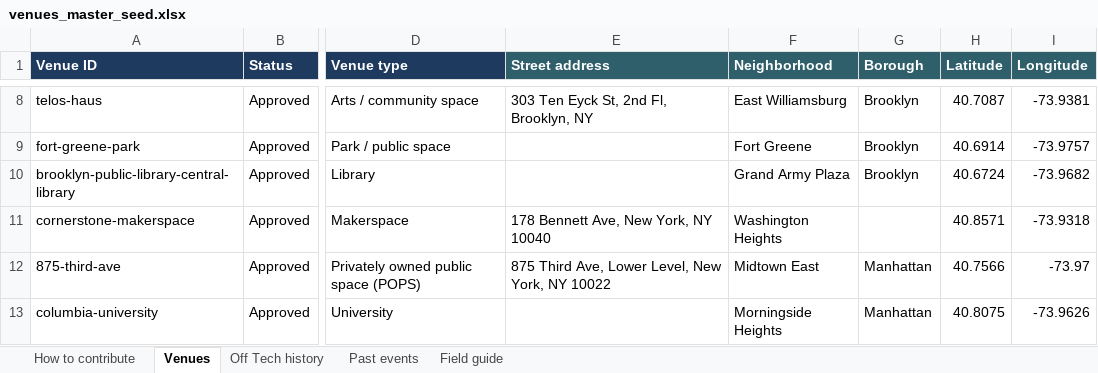
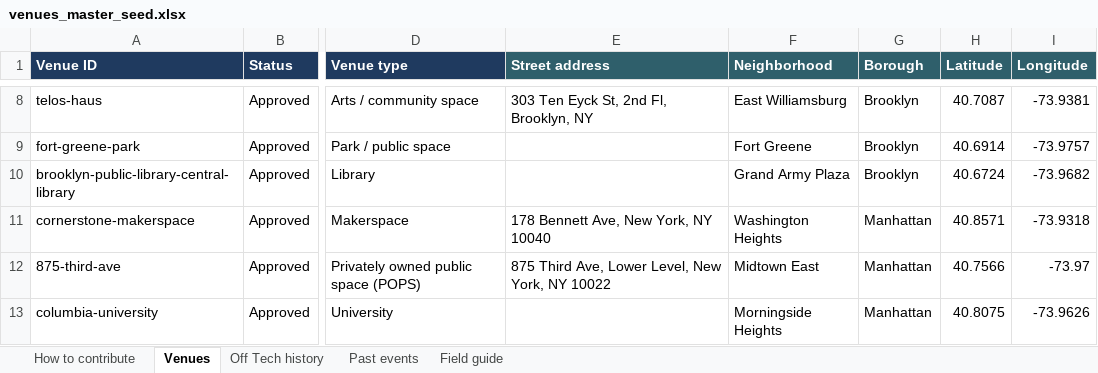
Before and after one commit to shrinidhi12/unplugged, an Excel workbook: tools/find-a-venue/data/venues_master_seed.xlsx, sheet Venues, drawn as a sheet; only a part is shown, gaps mark what is left out; values as stored, in another font and other column widths than the file's, no borders; the diff names each change by its address in the sheet, - before the commit and + after, or states it on an @@ line.

```diff
--- a/tools/find-a-venue/data/venues_master_seed.xlsx (sheet Venues)
+++ b/tools/find-a-venue/data/venues_master_seed.xlsx (sheet Venues)
-G11 (Borough): (empty)
+G11 (Borough): Manhattan
```
Also changed, not shown: 4 other files.
